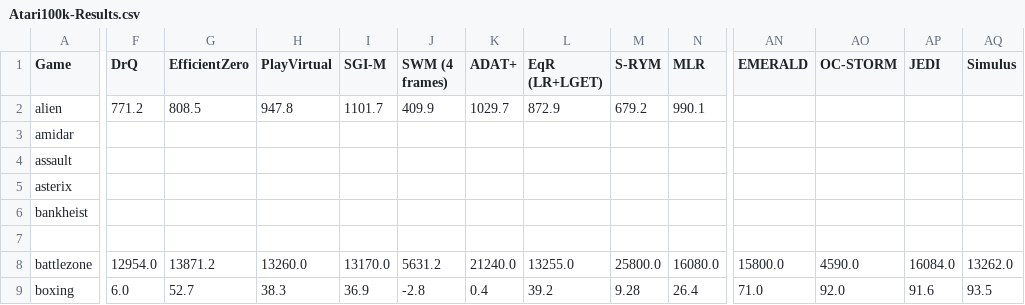
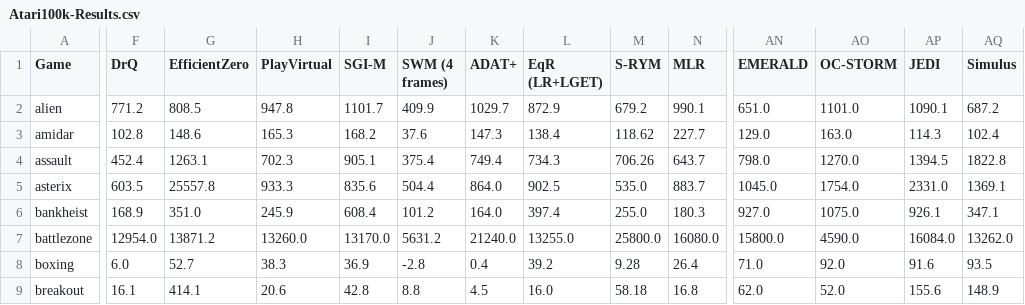
Before and after one commit to BahneTP/Data-Efficient-Atari-3, a CSV file: data/Atari100k-Results.csv, drawn as a sheet; only a part is shown, gaps mark what is left out; the shorter side is filled out with more unchanged rows; removed rows and columns are numbered as before the commit, all else as after; rows hold the shown columns only; the diff covers the shown part only; the diff names each change by its address in the sheet, - before the commit and + after, or states it on an @@ line.

```diff
--- a/data/Atari100k-Results.csv
+++ b/data/Atari100k-Results.csv
-AN2 (EMERALD): (empty)
+AN2 (EMERALD): 651.0
-AO2 (OC-STORM): (empty)
+AO2 (OC-STORM): 1101.0
-AP2 (JEDI): (empty)
+AP2 (JEDI): 1090.1
-AQ2 (Simulus): (empty)
+AQ2 (Simulus): 687.2
-F3 (DrQ): (empty)
+F3 (DrQ): 102.8
-G3 (EfficientZero): (empty)
+G3 (EfficientZero): 148.6
-H3 (PlayVirtual): (empty)
+H3 (PlayVirtual): 165.3
-I3 (SGI-M): (empty)
+I3 (SGI-M): 168.2
-J3 (SWM (4 frames)): (empty)
+J3 (SWM (4 frames)): 37.6
-K3 (ADAT+): (empty)
+K3 (ADAT+): 147.3
-L3 (EqR (LR+LGET)): (empty)
+L3 (EqR (LR+LGET)): 138.4
-M3 (S-RYM): (empty)
+M3 (S-RYM): 118.62
-N3 (MLR): (empty)
+N3 (MLR): 227.7
-AN3 (EMERALD): (empty)
+AN3 (EMERALD): 129.0
-AO3 (OC-STORM): (empty)
+AO3 (OC-STORM): 163.0
-AP3 (JEDI): (empty)
+AP3 (JEDI): 114.3
-AQ3 (Simulus): (empty)
+AQ3 (Simulus): 102.4
-row 4: assault
-row 5: asterix
-row 6: bankheist
-row 4: (empty)
+row 4: assault | 452.4 | 1263.1 | 702.3 | 905.1 | 375.4 | 749.4 | 734.3 | 706.26 | 643.7 | 798.0 | 1270.0 | 1394.5 | 1822.8
+row 5: asterix | 603.5 | 25557.8 | 933.3 | 835.6 | 504.4 | 864.0 | 902.5 | 535.0 | 883.7 | 1045.0 | 1754.0 | 2331.0 | 1369.1
+row 6: bankheist | 168.9 | 351.0 | 245.9 | 608.4 | 101.2 | 164.0 | 397.4 | 255.0 | 180.3 | 927.0 | 1075.0 | 926.1 | 347.1
```
Also changed, not shown: 25 edited cells elsewhere in this file, analysis/Atari100k-Normalized.csv, 12 other files.
